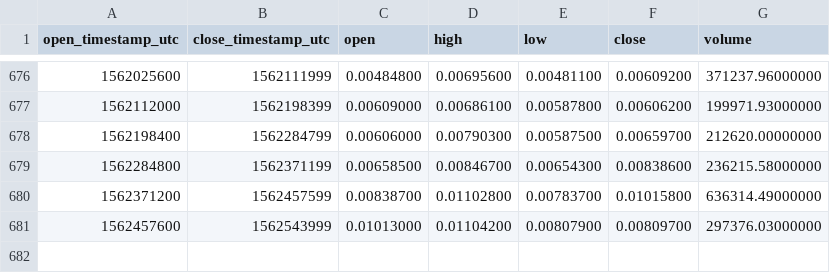
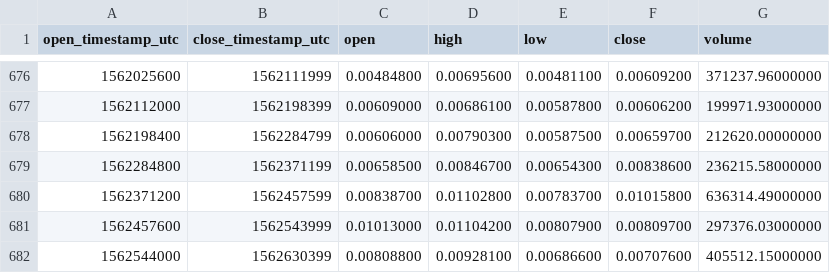
Before and after one commit to cryptobigbro/binance-WTCETH, a CSV file: binance-WTCETH-1d.csv, drawn as a sheet; only a part is shown, gaps mark what is left out.

Commit message:
Update OHLCV data.

```diff
--- a/binance-WTCETH-1d.csv
+++ b/binance-WTCETH-1d.csv
@@ -681 +681,2 @@ open_timestamp_utc,close_timestamp_utc,open,high,low,close,volume
 1562457600,1562543999,0.01013000,0.01104200,0.00807900,0.00809700,297376.03000000
+1562544000,1562630399,0.00808800,0.00928100,0.00686600,0.00707600,405512.15000000
```
Also changed, not shown: 1 other file.
